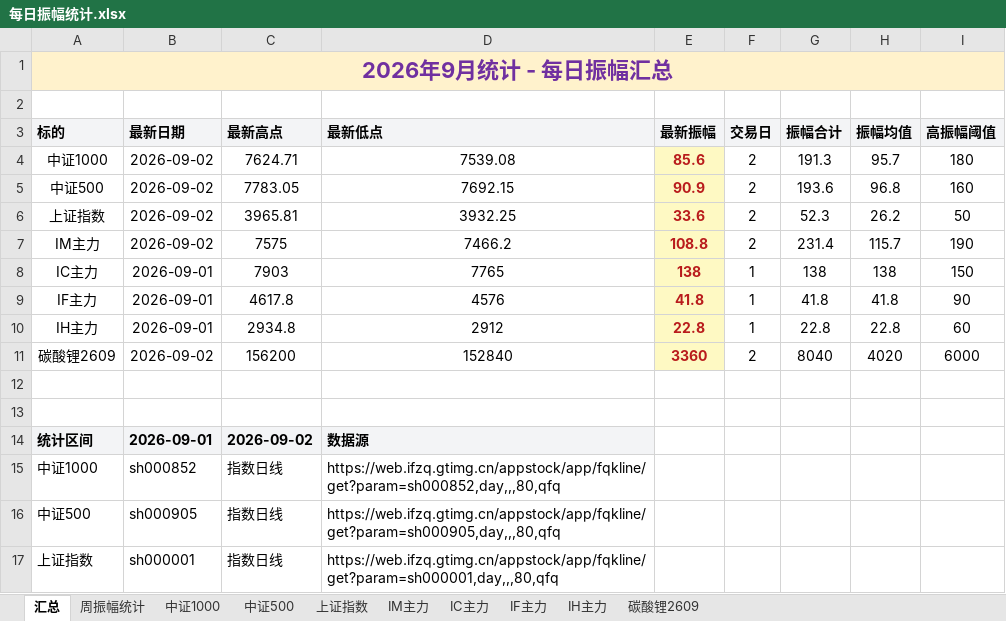
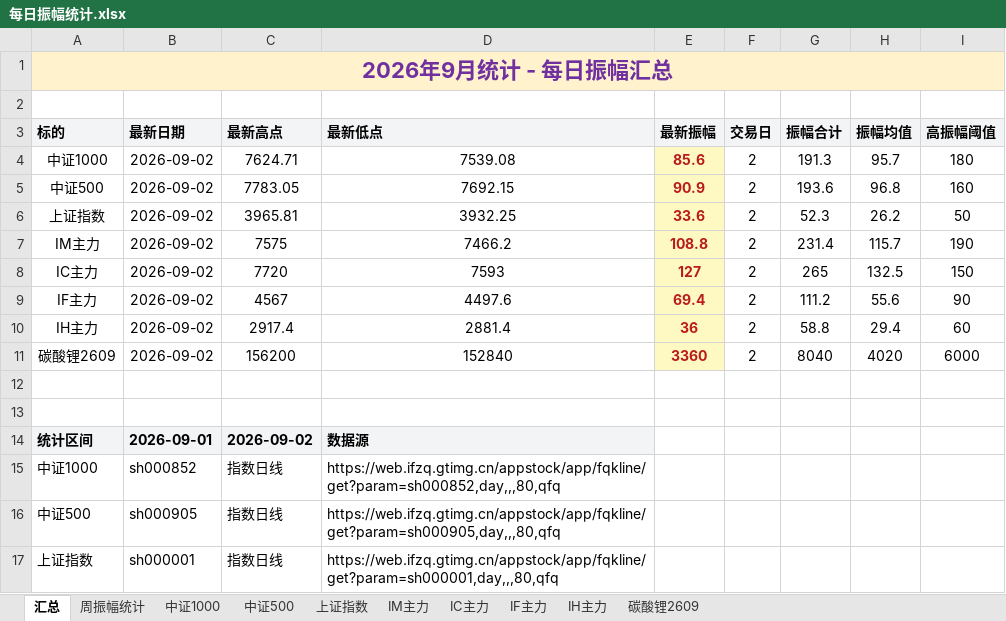
Before and after one commit to iputao-design/futures-amplitude-web, an Excel workbook: 每日振幅统计.xlsx, sheet 汇总, drawn as a sheet; only a part is shown; values as stored, in another font and other column widths than the file's, no borders; removed rows and columns are numbered as before the commit, all else as after; the diff names each change by its address in the sheet, - before the commit and + after, or states it on an @@ line.

```diff
--- a/每日振幅统计.xlsx (sheet 汇总)
+++ b/每日振幅统计.xlsx (sheet 汇总)
-row 8: IC主力 | 2026-09-01 | 7903 | 7765 | 138 | 1 | 138 | 138 | 150
-row 9: IF主力 | 2026-09-01 | 4617.8 | 4576 | 41.8 | 1 | 41.8 | 41.8 | 90
-row 10: IH主力 | 2026-09-01 | 2934.8 | 2912 | 22.8 | 1 | 22.8 | 22.8 | 60
+row 8: IC主力 | 2026-09-02 | 7720 | 7593 | 127 | 2 | 265 | 132.5 | 150
+row 9: IF主力 | 2026-09-02 | 4567 | 4497.6 | 69.4 | 2 | 111.2 | 55.6 | 90
+row 10: IH主力 | 2026-09-02 | 2917.4 | 2881.4 | 36 | 2 | 58.8 | 29.4 | 60
```
Also changed, not shown: sheet 周振幅统计, sheet IC主力, sheet IH主力, sheet IF主力, 每日振幅统计_2026.xlsx, 5 other files.
